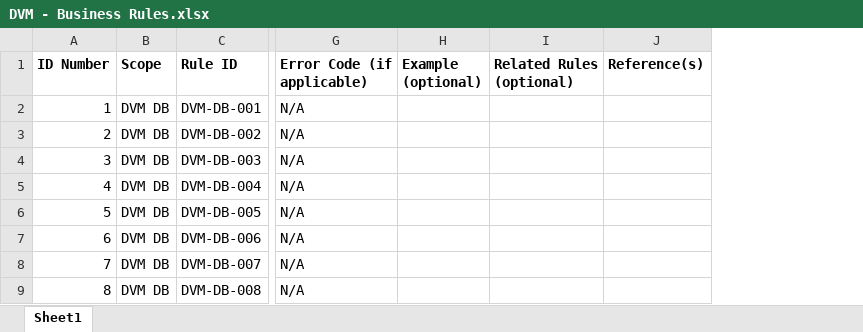
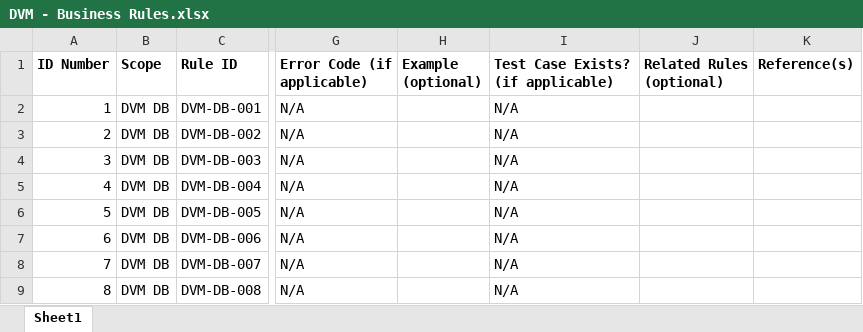
Before and after one commit to noaa-pifsc/PIFSC-DataValidationModule, an Excel workbook: docs/DVM - Business Rules.xlsx, sheet Sheet1, drawn as a sheet; only a part is shown, gaps mark what is left out; values as stored, in another font and other column widths than the file's, no borders; the diff names each change by its address in the sheet, - before the commit and + after, or states it on an @@ line.

Commit message:
--Data Validation Module - Documentation Update--
README.MD was updated to updated the links to the Centralized Cruise Database (CCD: git@gitlab.pifsc.gov:centralized-data-tools/centralized-cruise-database.git) and CCD DVM documentation
updated docs\DVM - Business Rules.xlsx to add a column "Test Case Exists" to indicate if there is a corresponding DVM test case for the given processing error code ("Scope" column value is DVM Processing Errors") due to an update in the CCD DVM testing documentation

```diff
--- a/docs/DVM - Business Rules.xlsx (sheet Sheet1)
+++ b/docs/DVM - Business Rules.xlsx (sheet Sheet1)
+column I, rows 1-9: Test Case Exists? (if applicable) | N/A | N/A | N/A | N/A | N/A | N/A | N/A | N/A
```
Also changed, not shown: 1 other file.
